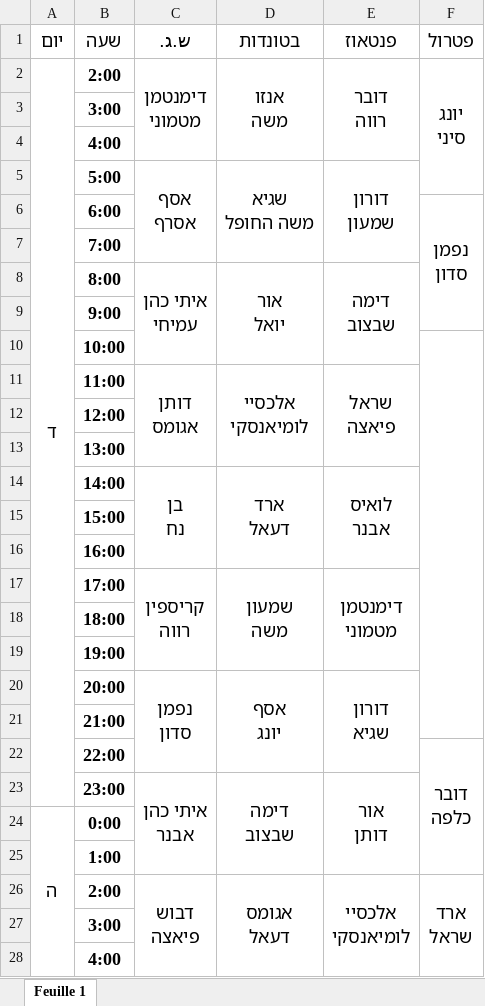
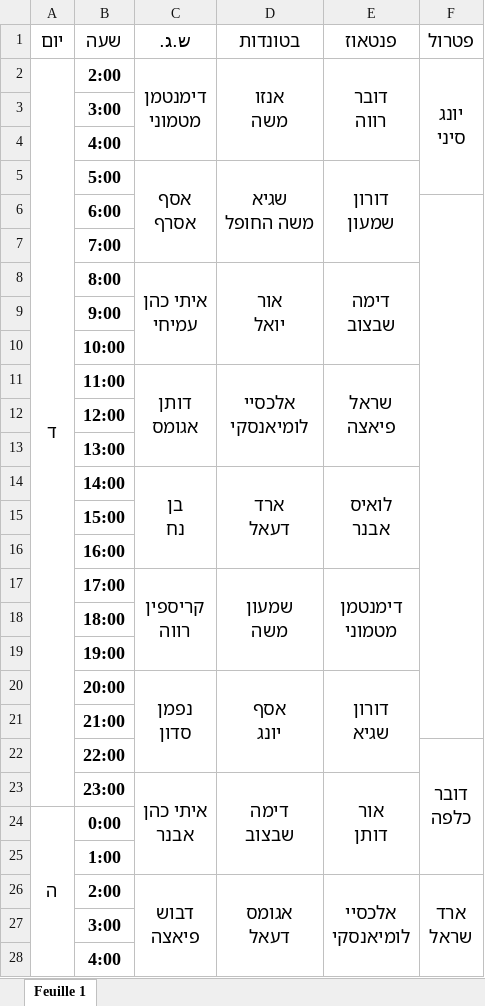
Before and after one commit to andybenichou/meshavsek, an Excel workbook: old.xlsx, sheet Feuille 1, drawn as a sheet; only a part is shown; values as stored, in another font and other column widths than the file's, no borders; ↵ is a line break in a cell; the diff covers the shown part only; the diff names each change by its address in the sheet, - before the commit and + after, or states it on an @@ line.

```diff
--- a/old.xlsx (sheet Feuille 1)
+++ b/old.xlsx (sheet Feuille 1)
-F6 (פטרול): נפמן ↵ סדון
+F6 (פטרול): (empty)
-F6:F9 merged
+F6:F21 merged
-F10:F21 merged
```
Also changed, not shown: 1 edited cell and merged cells elsewhere in this sheet, watch_list.xlsx, 3 other files.
